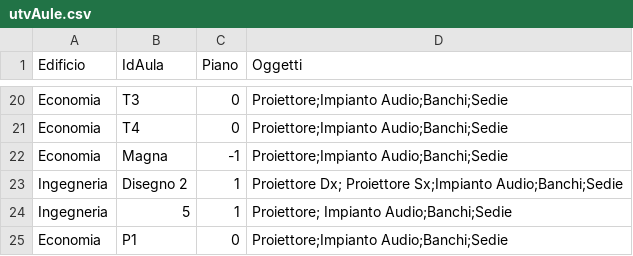
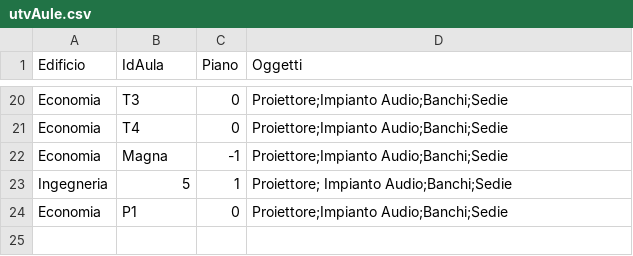
Before and after one commit to davidbelfiori/UniFixISPW, a CSV file: src/main/resources/utvAule.csv, drawn as a sheet; only a part is shown, gaps mark what is left out.

```diff
--- a/src/main/resources/utvAule.csv
+++ b/src/main/resources/utvAule.csv
@@ -22,3 +22,2 @@ Economia,T4,0,Proiettore;Impianto Audio;Banchi;Sedie
 Economia,Magna,-1,Proiettore;Impianto Audio;Banchi;Sedie
-Ingegneria,Disegno 2,1,Proiettore Dx; Proiettore Sx;Impianto Audio;Banchi;Sedie
 Ingegneria,5,1,Proiettore; Impianto Audio;Banchi;Sedie
```
Also changed, not shown: 11 other files.
